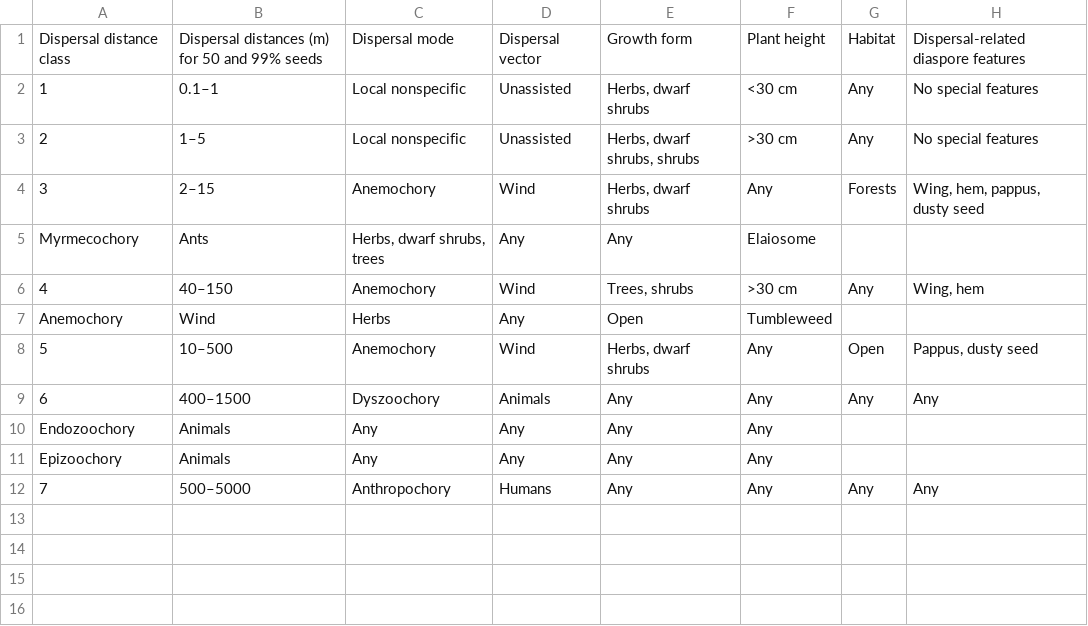
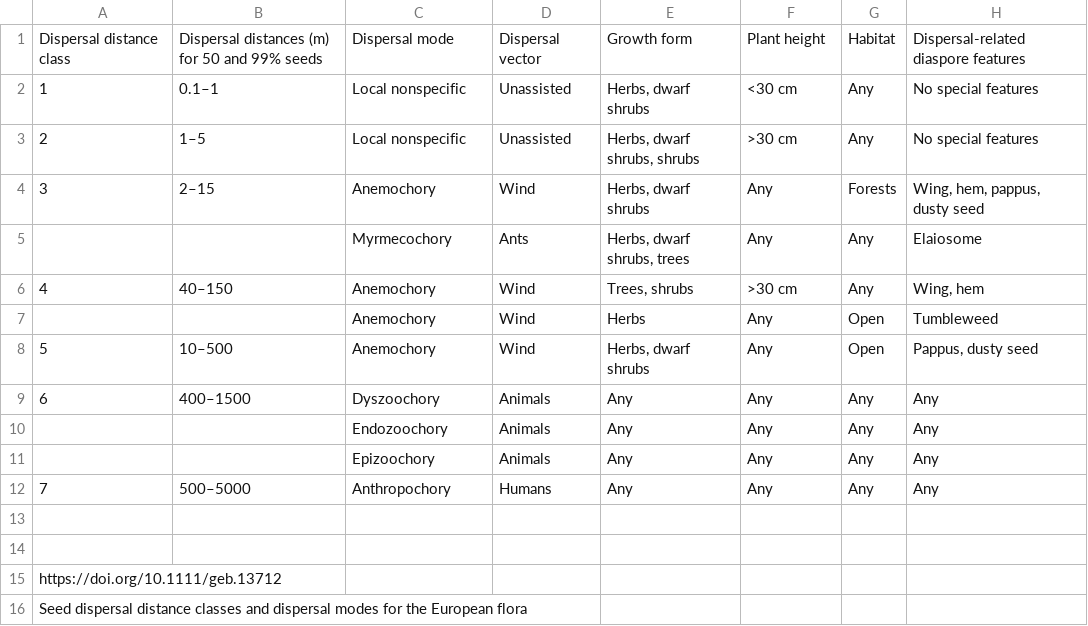
Before and after one commit to wennading/r_BGB, a CSV file: data/dispersal_mode.csv, drawn as a sheet.

Commit message:
Format

```diff
--- a/data/dispersal_mode.csv
+++ b/data/dispersal_mode.csv
@@ -4,9 +4,13 @@
 3,2–15,Anemochory,Wind,"Herbs, dwarf shrubs",Any,Forests,"Wing, hem, pappus, dusty seed"
-Myrmecochory,Ants,"Herbs, dwarf shrubs, trees",Any,Any,Elaiosome,,
+,,Myrmecochory,Ants,"Herbs, dwarf shrubs, trees",Any,Any,Elaiosome
 4,40–150,Anemochory,Wind,"Trees, shrubs",>30 cm,Any,"Wing, hem"
-Anemochory,Wind,Herbs,Any,Open,Tumbleweed,,
+,,Anemochory,Wind,Herbs,Any,Open,Tumbleweed
 5,10–500,Anemochory,Wind,"Herbs, dwarf shrubs",Any,Open,"Pappus, dusty seed"
 6,400–1500,Dyszoochory,Animals,Any,Any,Any,Any
-Endozoochory,Animals,Any,Any,Any,Any,,
-Epizoochory,Animals,Any,Any,Any,Any,,
+,,Endozoochory,Animals,Any,Any,Any,Any
+,,Epizoochory,Animals,Any,Any,Any,Any
 7,500–5000,Anthropochory,Humans,Any,Any,Any,Any
+,,,,,,,
+,,,,,,,
+https://doi.org/10.1111/geb.13712,,,,,,,
+Seed dispersal distance classes and dispersal modes for the European flora,,,,,,,
```
